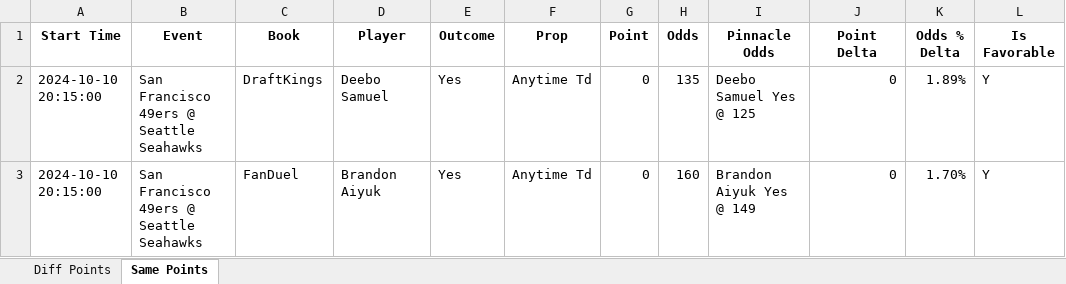
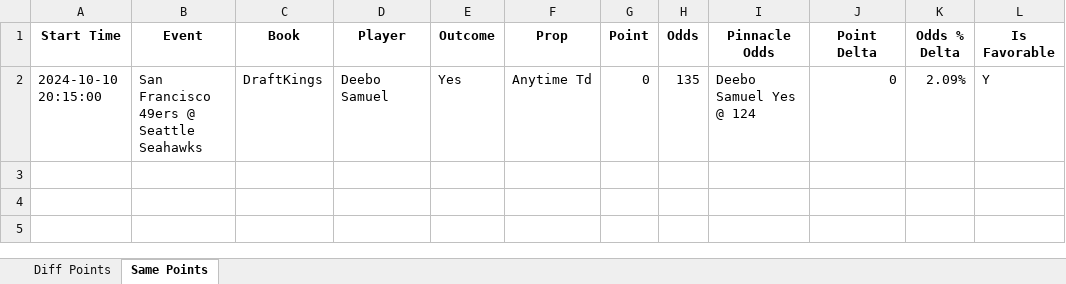
Before and after one commit to rahulShahCode/player-props-scraper, an Excel workbook: player_props.xlsx, sheet Same Points, drawn as a sheet; values as stored, in another font and other column widths than the file's, no borders; the diff names each change by its address in the sheet, - before the commit and + after, or states it on an @@ line.

```diff
--- a/player_props.xlsx (sheet Same Points)
+++ b/player_props.xlsx (sheet Same Points)
-I2 (Pinnacle Odds): Deebo Samuel Yes @ 125
+I2 (Pinnacle Odds): Deebo Samuel Yes @ 124
-K2 (Odds % Delta): 1.89%
+K2 (Odds % Delta): 2.09%
-row 3: 2024-10-10 20:15:00 | San Francisco 49ers @ Seattle Seahawks | FanDuel | Brandon Aiyuk | Yes | Anytime Td | 0 | 160 | Brandon Aiyuk Yes @ 149 | 0 | 1.70% | Y
```
Also changed, not shown: sheet Diff Points, 2 other files.
